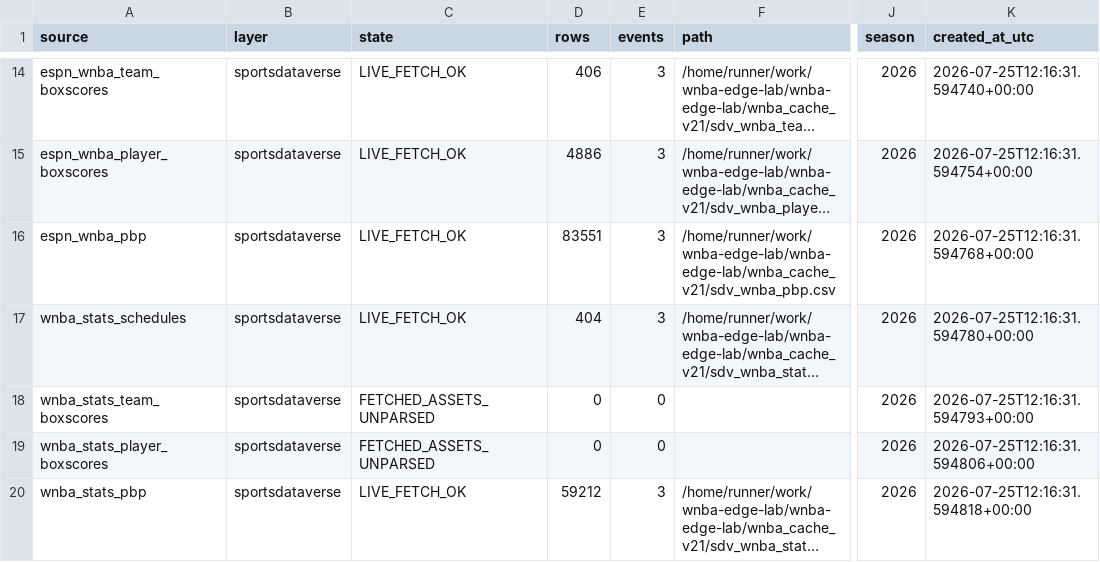
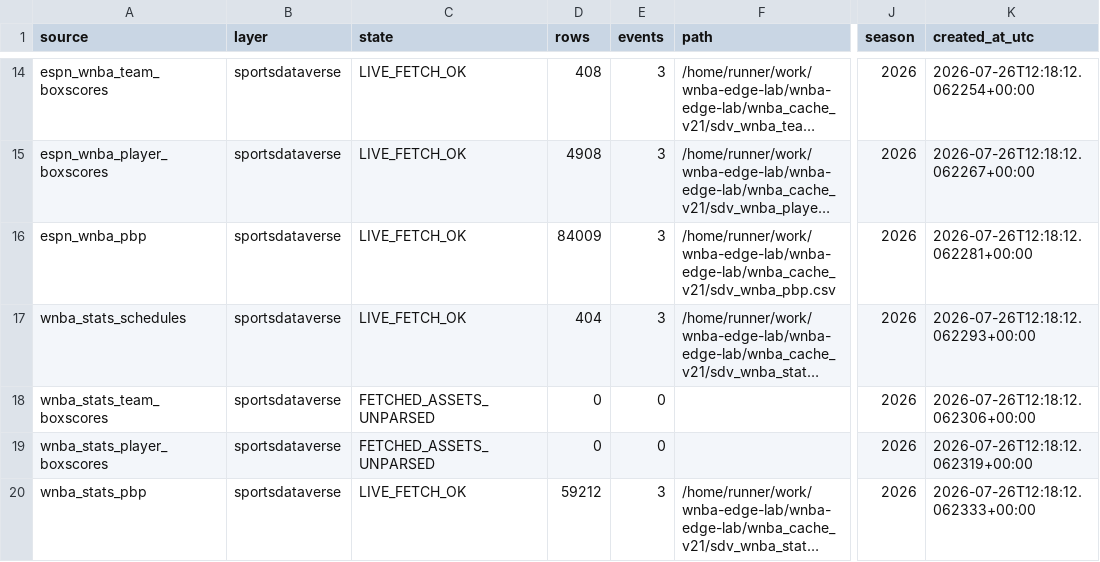
Before and after one commit to damoutinho11-art/wnba-edge-lab, a CSV file: wnba_outputs/data_freshness_v20.csv, drawn as a sheet; only a part is shown, gaps mark what is left out; long unchanged cells end in …; the diff covers the shown part only; the diff names each change by its address in the sheet, - before the commit and + after, or states it on an @@ line.

```diff
--- a/wnba_outputs/data_freshness_v20.csv
+++ b/wnba_outputs/data_freshness_v20.csv
-D14 (rows): 406
+D14 (rows): 408
-K14 (created_at_utc): 2026-07-25T12:16:31.594740+00:00
+K14 (created_at_utc): 2026-07-26T12:18:12.062254+00:00
-D15 (rows): 4886
+D15 (rows): 4908
-K15 (created_at_utc): 2026-07-25T12:16:31.594754+00:00
+K15 (created_at_utc): 2026-07-26T12:18:12.062267+00:00
-D16 (rows): 83551
+D16 (rows): 84009
-K16 (created_at_utc): 2026-07-25T12:16:31.594768+00:00
+K16 (created_at_utc): 2026-07-26T12:18:12.062281+00:00
-K17 (created_at_utc): 2026-07-25T12:16:31.594780+00:00
+K17 (created_at_utc): 2026-07-26T12:18:12.062293+00:00
-K18 (created_at_utc): 2026-07-25T12:16:31.594793+00:00
+K18 (created_at_utc): 2026-07-26T12:18:12.062306+00:00
-K19 (created_at_utc): 2026-07-25T12:16:31.594806+00:00
+K19 (created_at_utc): 2026-07-26T12:18:12.062319+00:00
-K20 (created_at_utc): 2026-07-25T12:16:31.594818+00:00
+K20 (created_at_utc): 2026-07-26T12:18:12.062333+00:00
```
Also changed, not shown: 49 edited cells elsewhere in this file, wnba_outputs/feature_diagnostics_v21.csv, wnba_outputs/hermes_data_warnings_v20.csv, 43 other files.
